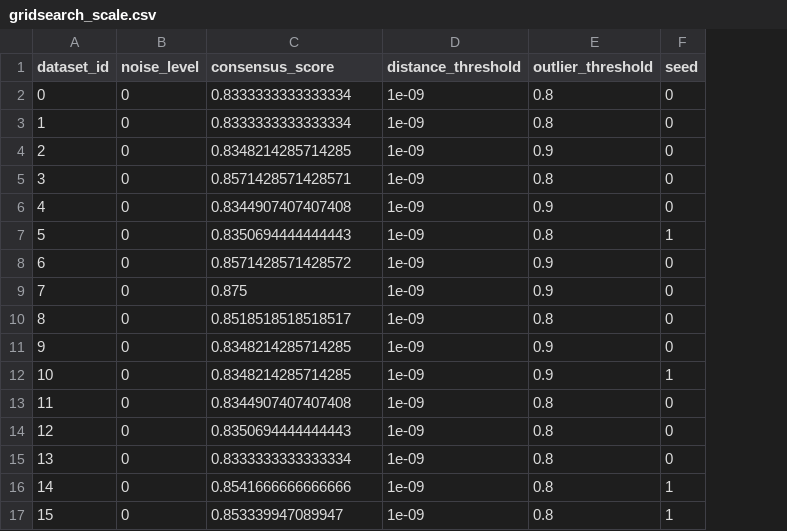
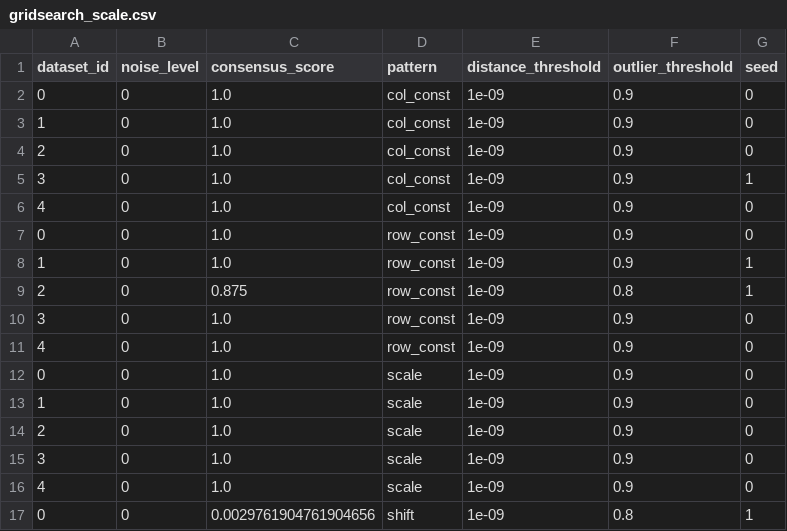
Before and after one commit to rob-lepore/bk-medoids, a CSV file: results/model_selection/noise_0/gridsearch_scale.csv, drawn as a sheet; only a part is shown; removed rows and columns are numbered as before the commit, all else as after; the diff covers the shown part only; the diff names each change by its address in the sheet, - before the commit and + after, or states it on an @@ line.

```diff
--- a/results/model_selection/noise_0/gridsearch_scale.csv
+++ b/results/model_selection/noise_0/gridsearch_scale.csv
+column D (pattern), rows 2-6: all col_const; rows 9-17: row_const | row_const | row_const | scale | scale | scale | scale | scale | shift
-C2:C3 (consensus_score): 0.8333333333333334
+C2:C3 (consensus_score): 1.0
-F2:F3 (outlier_threshold): 0.8
+F2:F3 (outlier_threshold): 0.9
-C4 (consensus_score): 0.8348214285714285
+C4 (consensus_score): 1.0
-C5 (consensus_score): 0.8571428571428571
+C5 (consensus_score): 1.0
-F5 (outlier_threshold): 0.8
+F5 (outlier_threshold): 0.9
-G5 (seed): 0
+G5 (seed): 1
-C6 (consensus_score): 0.8344907407407408
+C6 (consensus_score): 1.0
+row 7: 0 | 0 | 1.0 | row_const | 1e-09 | 0.9 | 0
+row 8: 1 | 0 | 1.0 | row_const | 1e-09 | 0.9 | 1
-A9 (dataset_id): 5
+A9 (dataset_id): 2
-C9 (consensus_score): 0.8350694444444443
+C9 (consensus_score): 0.875
-A10 (dataset_id): 6
+A10 (dataset_id): 3
-C10 (consensus_score): 0.8571428571428572
+C10 (consensus_score): 1.0
-A11 (dataset_id): 7
+A11 (dataset_id): 4
-C11 (consensus_score): 0.875
+C11 (consensus_score): 1.0
-A12 (dataset_id): 8
+A12 (dataset_id): 0
-C12 (consensus_score): 0.8518518518518517
+C12 (consensus_score): 1.0
-F12 (outlier_threshold): 0.8
+F12 (outlier_threshold): 0.9
-A13 (dataset_id): 9
+A13 (dataset_id): 1
-C13:C14 (consensus_score): 0.8348214285714285
+C13:C14 (consensus_score): 1.0
-A14 (dataset_id): 10
+A14 (dataset_id): 2
-G14 (seed): 1
+G14 (seed): 0
-A15 (dataset_id): 11
+A15 (dataset_id): 3
-C15 (consensus_score): 0.8344907407407408
+C15 (consensus_score): 1.0
-F15:F16 (outlier_threshold): 0.8
+F15:F16 (outlier_threshold): 0.9
-A16 (dataset_id): 12
+A16 (dataset_id): 4
-C16 (consensus_score): 0.8350694444444443
+C16 (consensus_score): 1.0
-row 15: 13 | 0 | 0.8333333333333334 | 1e-09 | 0.8 | 0
-A17 (dataset_id): 14
+A17 (dataset_id): 0
-C17 (consensus_score): 0.8541666666666666
+C17 (consensus_score): 0.0029761904761904656
-row 17: 15 | 0 | 0.853339947089947 | 1e-09 | 0.8 | 1
```
Also changed, not shown: 10 removed rows and 8 edited cells elsewhere in this file, results/model_selection/noise_0/gridsearch_shift.csv, results/model_selection/noise_1/gridsearch_scale.csv, 27 other files.
